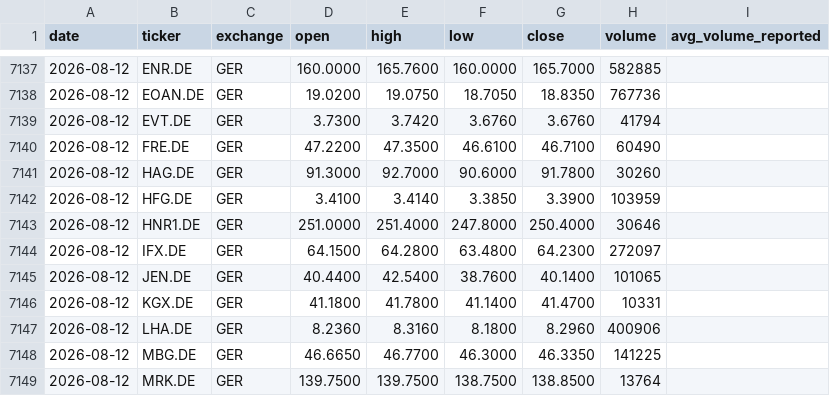
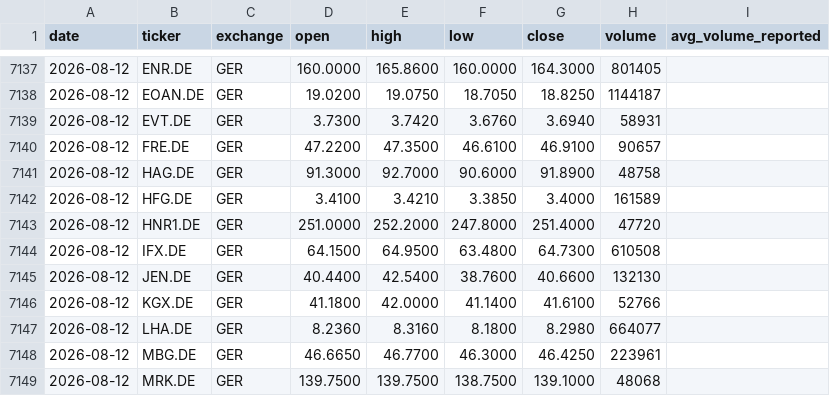
Before and after one commit to Toeffer/TradingJournal, a CSV file: data/eu_quote_history.csv, drawn as a sheet; only a part is shown, gaps mark what is left out; the diff covers the shown part only.

```diff
--- a/data/eu_quote_history.csv
+++ b/data/eu_quote_history.csv
@@ -7137,13 +7137,13 @@ date,ticker,exchange,open,high,low,close,volume,avg_volume_reported
-2026-08-12,ENR.DE,GER,160.0000,165.7600,160.0000,165.7000,582885,
-2026-08-12,EOAN.DE,GER,19.0200,19.0750,18.7050,18.8350,767736,
-2026-08-12,EVT.DE,GER,3.7300,3.7420,3.6760,3.6760,41794,
-2026-08-12,FRE.DE,GER,47.2200,47.3500,46.6100,46.7100,60490,
-2026-08-12,HAG.DE,GER,91.3000,92.7000,90.6000,91.7800,30260,
-2026-08-12,HFG.DE,GER,3.4100,3.4140,3.3850,3.3900,103959,
-2026-08-12,HNR1.DE,GER,251.0000,251.4000,247.8000,250.4000,30646,
-2026-08-12,IFX.DE,GER,64.1500,64.2800,63.4800,64.2300,272097,
-2026-08-12,JEN.DE,GER,40.4400,42.5400,38.7600,40.1400,101065,
-2026-08-12,KGX.DE,GER,41.1800,41.7800,41.1400,41.4700,10331,
-2026-08-12,LHA.DE,GER,8.2360,8.3160,8.1800,8.2960,400906,
-2026-08-12,MBG.DE,GER,46.6650,46.7700,46.3000,46.3350,141225,
-2026-08-12,MRK.DE,GER,139.7500,139.7500,138.7500,138.8500,13764,
+2026-08-12,ENR.DE,GER,160.0000,165.8600,160.0000,164.3000,801405,
+2026-08-12,EOAN.DE,GER,19.0200,19.0750,18.7050,18.8250,1144187,
+2026-08-12,EVT.DE,GER,3.7300,3.7420,3.6760,3.6940,58931,
+2026-08-12,FRE.DE,GER,47.2200,47.3500,46.6100,46.9100,90657,
+2026-08-12,HAG.DE,GER,91.3000,92.7000,90.6000,91.8900,48758,
+2026-08-12,HFG.DE,GER,3.4100,3.4210,3.3850,3.4000,161589,
+2026-08-12,HNR1.DE,GER,251.0000,252.2000,247.8000,251.4000,47720,
+2026-08-12,IFX.DE,GER,64.1500,64.9500,63.4800,64.7300,610508,
+2026-08-12,JEN.DE,GER,40.4400,42.5400,38.7600,40.6600,132130,
+2026-08-12,KGX.DE,GER,41.1800,42.0000,41.1400,41.6100,52766,
+2026-08-12,LHA.DE,GER,8.2360,8.3160,8.1800,8.2980,664077,
+2026-08-12,MBG.DE,GER,46.6650,46.7700,46.3000,46.4250,223961,
+2026-08-12,MRK.DE,GER,139.7500,139.7500,138.7500,139.1000,48068,
```
Also changed, not shown: 87 edited cells elsewhere in this file, 3 other files.
